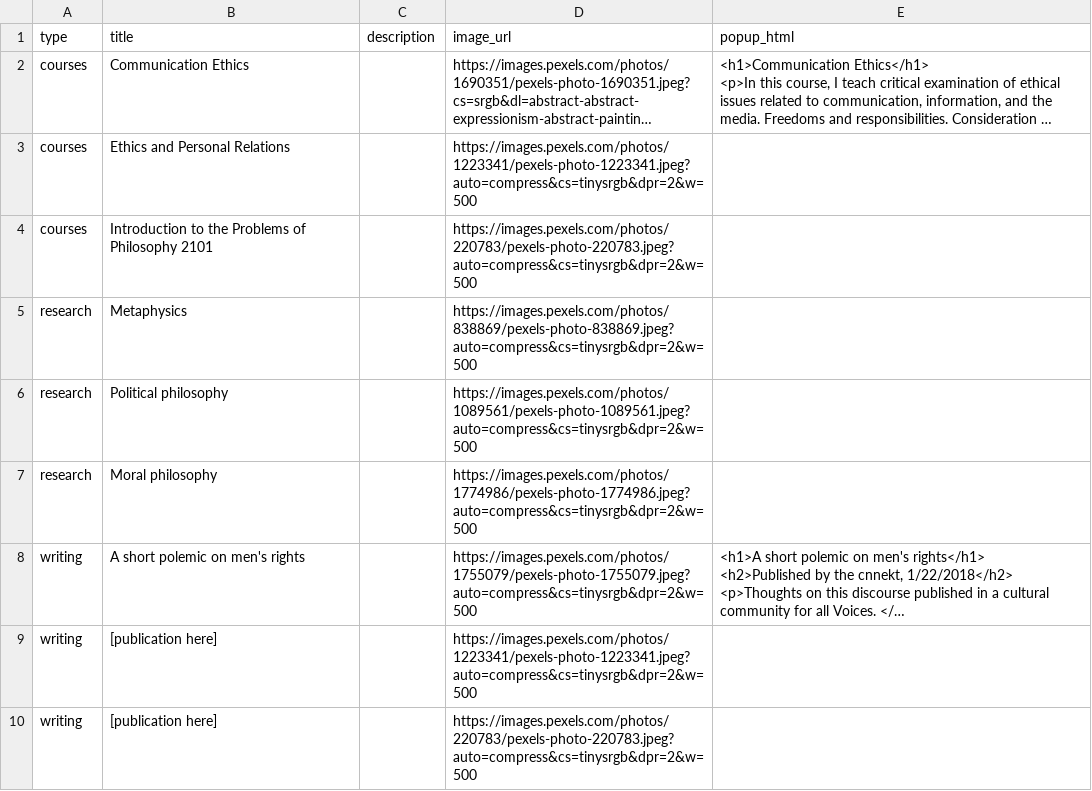
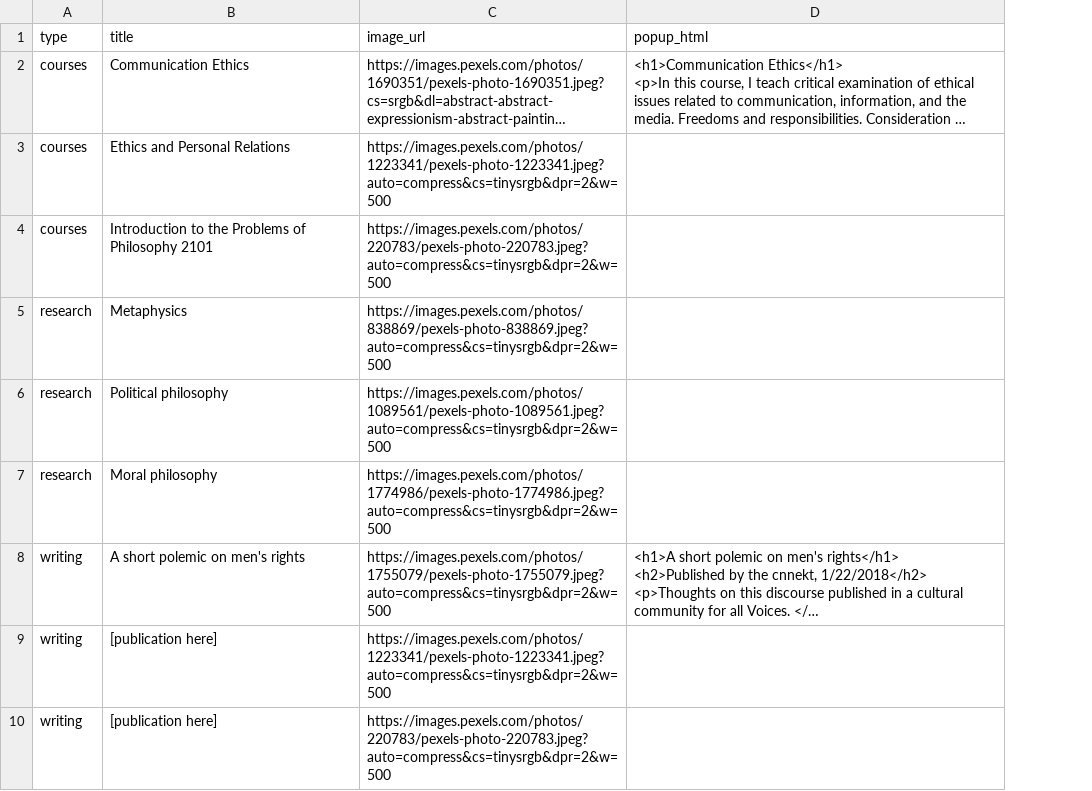
Before and after one commit to quixoteradio/quixoteradio.github.io, a CSV file: data.csv, drawn as a sheet; long unchanged cells end in …; the diff names each change by its address in the sheet, - before the commit and + after, or states it on an @@ line.

```diff
--- a/data.csv
+++ b/data.csv
-column C (description), empty
```
Also changed, not shown: 1 other file.
